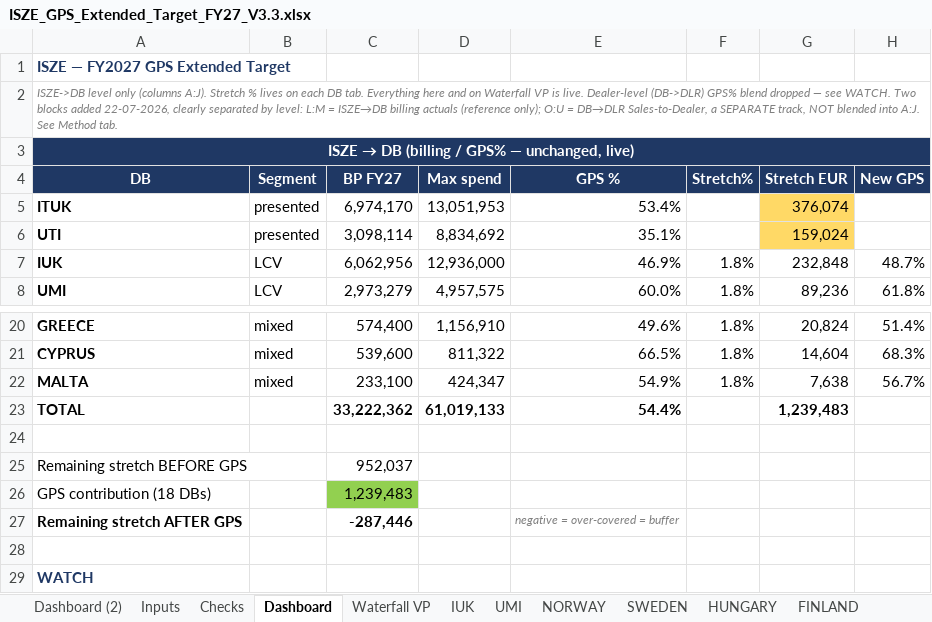
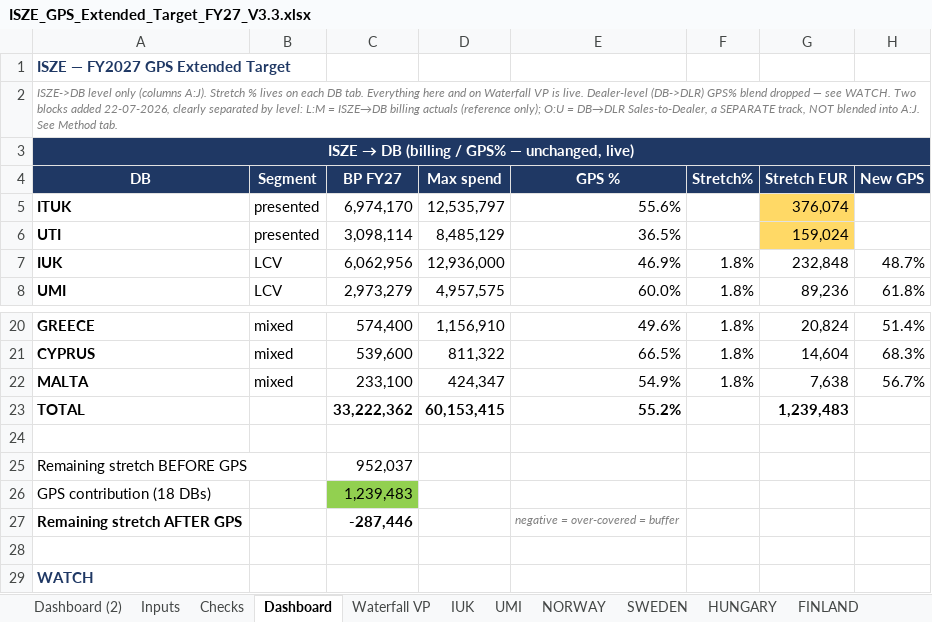
Before and after one commit to jeromio1987/ISZE, an Excel workbook: 09_meetings/Yokohama_2026/ISZE_GPS_Extended_Target_FY27_V3.3.xlsx, sheet Dashboard, drawn as a sheet; only a part is shown, gaps mark what is left out; values as stored, in another font and other column widths than the file's, no borders; charts and pictures not drawn; the diff names each change by its address in the sheet, - before the commit and + after, or states it on an @@ line.

```diff
--- a/09_meetings/Yokohama_2026/ISZE_GPS_Extended_Target_FY27_V3.3.xlsx (sheet Dashboard)
+++ b/09_meetings/Yokohama_2026/ISZE_GPS_Extended_Target_FY27_V3.3.xlsx (sheet Dashboard)
-D5 (Max spend): 13,051,953
+D5 (Max spend): 12,535,797
-E5 (GPS %): 53.4%
+E5 (GPS %): 55.6%
-D6 (Max spend): 8,834,692
+D6 (Max spend): 8,485,129
-E6 (GPS %): 35.1%
+E6 (GPS %): 36.5%
-D23 (Max spend): 61,019,133
+D23 (Max spend): 60,153,415
-E23 (GPS %): 54.4%
+E23 (GPS %): 55.2%
```
Also changed, not shown: sheet Checks, formulas that keep their value, hidden cells, 4 other files.
